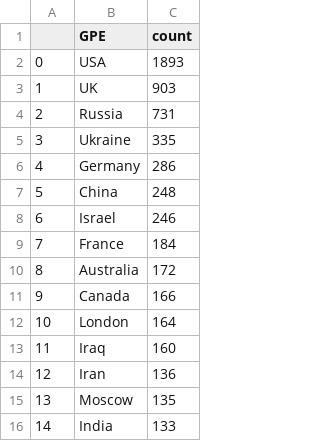
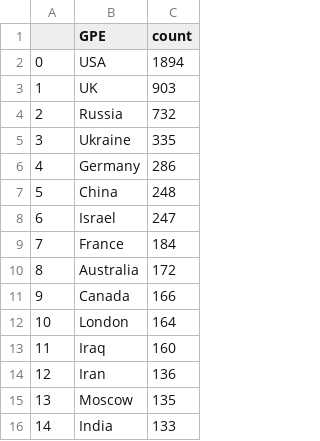
Before and after one commit to yusufaliozkan/clone-zotero-intelligence-bibliography, a CSV file: gpe.csv, drawn as a sheet.

```diff
--- a/gpe.csv
+++ b/gpe.csv
@@ -1,5 +1,5 @@
 ,GPE,count
-0,USA,1893
+0,USA,1894
 1,UK,903
-2,Russia,731
+2,Russia,732
 3,Ukraine,335
@@ -7,3 +7,3 @@
 5,China,248
-6,Israel,246
+6,Israel,247
 7,France,184
```
Also changed, not shown: citations.csv, countries.csv, 2 other files.
